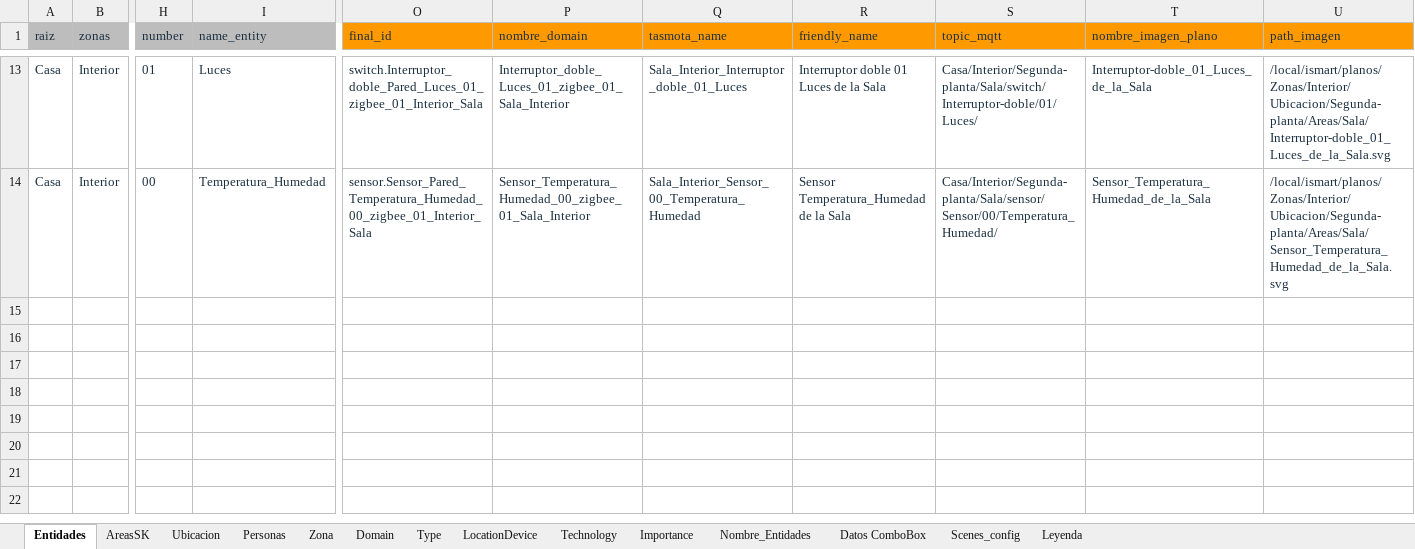
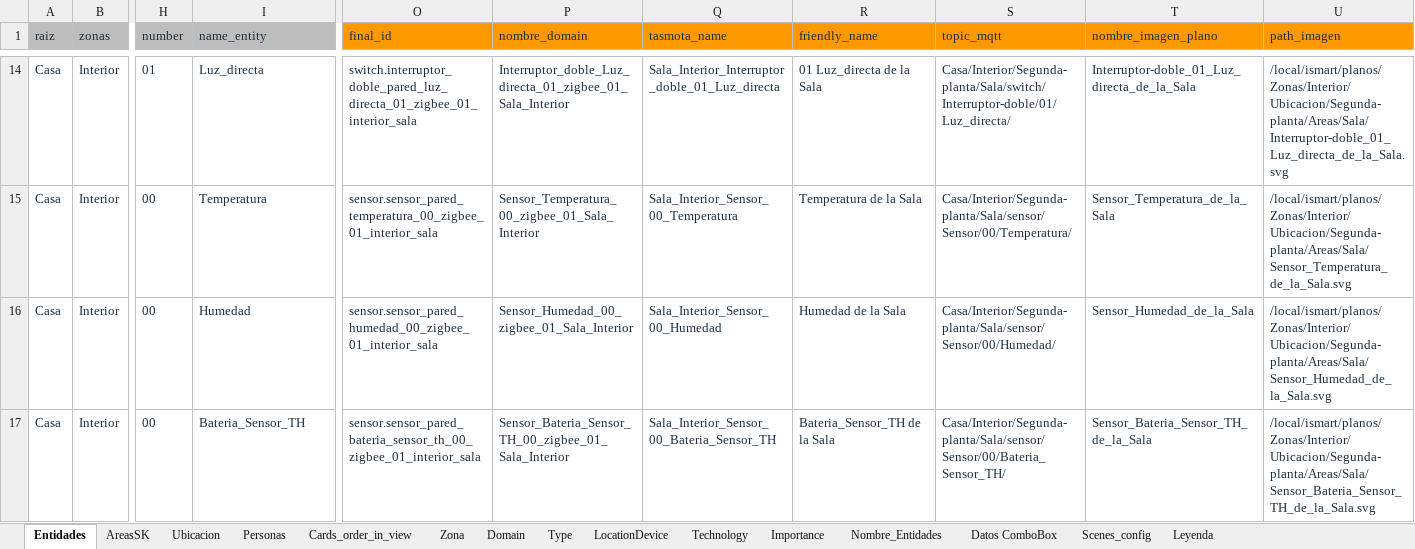
Before and after one commit to squishpesolis/ismart-generate-files-config, an Excel workbook: plantilla/datos.xlsx, sheet Entidades, drawn as a sheet; only a part is shown, gaps mark what is left out; values as stored, in another font and other column widths than the file's, no borders; conditional formats not drawn; addresses are those after the commit; rows hold the shown columns only; the diff covers the shown part only; the diff names each change by its address in the sheet, - before the commit and + after, or states it on an @@ line.

Commit message:
Casteo de sensores

```diff
--- a/plantilla/datos.xlsx (sheet Entidades)
+++ b/plantilla/datos.xlsx (sheet Entidades)
+sheet tab: Cards_order_in_view
-I14 (name_entity): Luces
+I14 (name_entity): Luz_directa
-O14 (final_id): switch.Interruptor_doble_Pared_Luces_01_zigbee_01_Interior_Sala
+O14 (final_id): switch.interruptor_doble_pared_luz_directa_01_zigbee_01_interior_sala
-P14 (nombre_domain): Interruptor_doble_Luces_01_zigbee_01_Sala_Interior
+P14 (nombre_domain): Interruptor_doble_Luz_directa_01_zigbee_01_Sala_Interior
-Q14 (tasmota_name): Sala_Interior_Interruptor_doble_01_Luces
+Q14 (tasmota_name): Sala_Interior_Interruptor_doble_01_Luz_directa
-R14 (friendly_name): Interruptor doble 01 Luces de la Sala
+R14 (friendly_name): 01 Luz_directa de la Sala
-S14 (topic_mqtt): Casa/Interior/Segunda-planta/Sala/switch/Interruptor-doble/01/Luces/
+S14 (topic_mqtt): Casa/Interior/Segunda-planta/Sala/switch/Interruptor-doble/01/Luz_directa/
-T14 (nombre_imagen_plano): Interruptor-doble_01_Luces_de_la_Sala
+T14 (nombre_imagen_plano): Interruptor-doble_01_Luz_directa_de_la_Sala
-U14 (path_imagen): /local/ismart/planos/Zonas/Interior/Ubicacion/Segunda-planta/Areas/Sala/Interruptor-doble_01_Luces_de_la_Sala.svg
+U14 (path_imagen): /local/ismart/planos/Zonas/Interior/Ubicacion/Segunda-planta/Areas/Sala/Interruptor-doble_01_Luz_directa_de_la_Sala.svg
-I15 (name_entity): Temperatura_Humedad
+I15 (name_entity): Temperatura
-O15 (final_id): sensor.Sensor_Pared_Temperatura_Humedad_00_zigbee_01_Interior_Sala
+O15 (final_id): sensor.sensor_pared_temperatura_00_zigbee_01_interior_sala
-P15 (nombre_domain): Sensor_Temperatura_Humedad_00_zigbee_01_Sala_Interior
+P15 (nombre_domain): Sensor_Temperatura_00_zigbee_01_Sala_Interior
-Q15 (tasmota_name): Sala_Interior_Sensor_00_Temperatura_Humedad
+Q15 (tasmota_name): Sala_Interior_Sensor_00_Temperatura
-R15 (friendly_name): Sensor Temperatura_Humedad de la Sala
+R15 (friendly_name): Temperatura de la Sala
-S15 (topic_mqtt): Casa/Interior/Segunda-planta/Sala/sensor/Sensor/00/Temperatura_Humedad/
+S15 (topic_mqtt): Casa/Interior/Segunda-planta/Sala/sensor/Sensor/00/Temperatura/
-T15 (nombre_imagen_plano): Sensor_Temperatura_Humedad_de_la_Sala
+T15 (nombre_imagen_plano): Sensor_Temperatura_de_la_Sala
-U15 (path_imagen): /local/ismart/planos/Zonas/Interior/Ubicacion/Segunda-planta/Areas/Sala/Sensor_Temperatura_Humedad_de_la_Sala.svg
+U15 (path_imagen): /local/ismart/planos/Zonas/Interior/Ubicacion/Segunda-planta/Areas/Sala/Sensor_Temperatura_de_la_Sala.svg
+row 16: Casa | Interior | 00 | Humedad | sensor.sensor_pared_humedad_00_zigbee_01_interior_sala | Sensor_Humedad_00_zigbee_01_Sala_Interior | Sala_Interior_Sensor_00_Humedad | Humedad de la Sala | Casa/Interior/Segunda-planta/Sala/sensor/Sensor/00/Humedad/ | Sensor_Humedad_de_la_Sala | /local/ismart/planos/Zonas/Interior/Ubicacion/Segunda-planta/Areas/Sala/Sensor_Humedad_de_la_Sala.svg
+row 17: Casa | Interior | 00 | Bateria_Sensor_TH | sensor.sensor_pared_bateria_sensor_th_00_zigbee_01_interior_sala | Sensor_Bateria_Sensor_TH_00_zigbee_01_Sala_Interior | Sala_Interior_Sensor_00_Bateria_Sensor_TH | Bateria_Sensor_TH de la Sala | Casa/Interior/Segunda-planta/Sala/sensor/Sensor/00/Bateria_Sensor_TH/ | Sensor_Bateria_Sensor_TH_de_la_Sala | /local/ismart/planos/Zonas/Interior/Ubicacion/Segunda-planta/Areas/Sala/Sensor_Bateria_Sensor_TH_de_la_Sala.svg
```
Also changed, not shown: 1 added row and 30 edited cells elsewhere in this sheet, sheet Datos ComboBox, sheet Nombre_Entidades, sheet AreasSK, formulas that keep their value, 3 other files.
